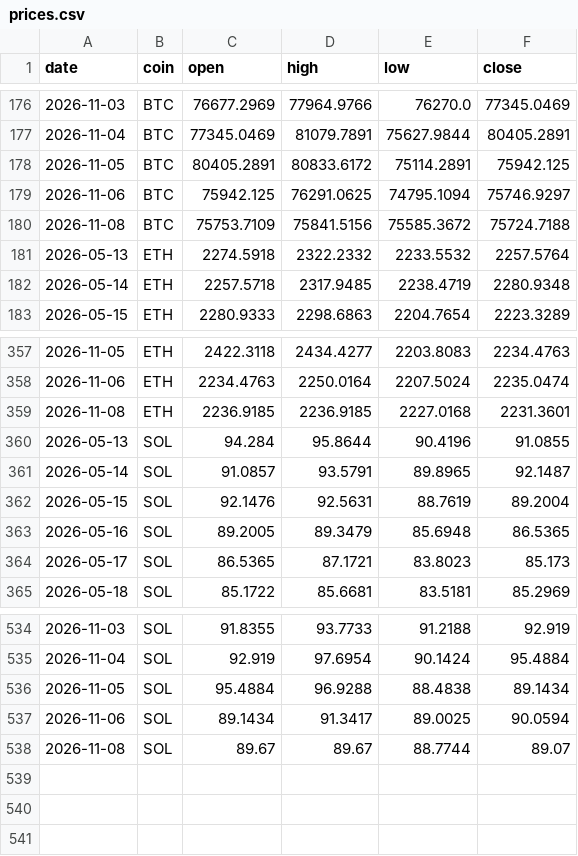
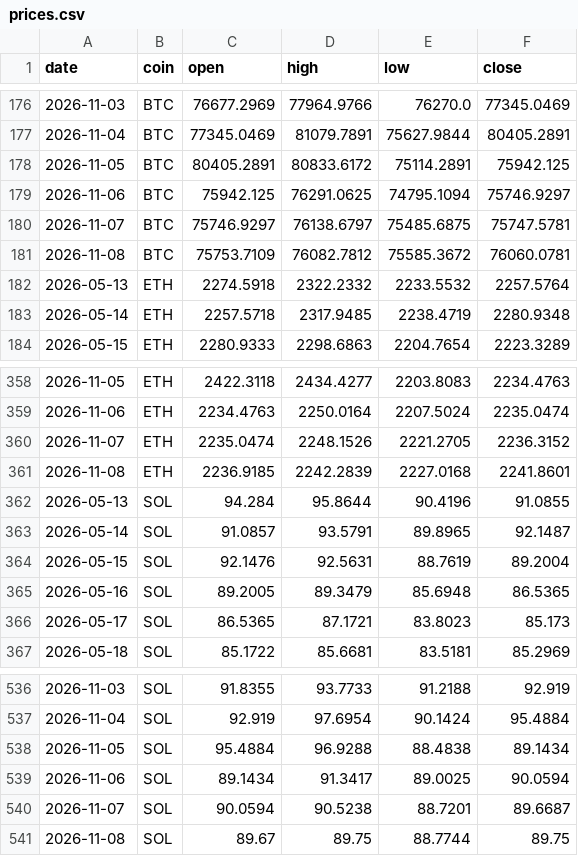
Before and after one commit to Z3US-23/crypto-dashboard-v2, a CSV file: data/prices.csv, drawn as a sheet; only a part is shown, gaps mark what is left out.

```diff
--- a/data/prices.csv
+++ b/data/prices.csv
@@ -179,3 +179,4 @@ date,coin,open,high,low,close
 2026-11-06,BTC,75942.125,76291.0625,74795.1094,75746.9297
-2026-11-08,BTC,75753.7109,75841.5156,75585.3672,75724.7188
+2026-11-07,BTC,75746.9297,76138.6797,75485.6875,75747.5781
+2026-11-08,BTC,75753.7109,76082.7812,75585.3672,76060.0781
 2026-05-13,ETH,2274.5918,2322.2332,2233.5532,2257.5764
@@ -358,3 +359,4 @@ date,coin,open,high,low,close
 2026-11-06,ETH,2234.4763,2250.0164,2207.5024,2235.0474
-2026-11-08,ETH,2236.9185,2236.9185,2227.0168,2231.3601
+2026-11-07,ETH,2235.0474,2248.1526,2221.2705,2236.3152
+2026-11-08,ETH,2236.9185,2242.2839,2227.0168,2241.8601
 2026-05-13,SOL,94.284,95.8644,90.4196,91.0855
@@ -537,2 +539,3 @@ date,coin,open,high,low,close
 2026-11-06,SOL,89.1434,91.3417,89.0025,90.0594
-2026-11-08,SOL,89.67,89.67,88.7744,89.07
+2026-11-07,SOL,90.0594,90.5238,88.7201,89.6687
+2026-11-08,SOL,89.67,89.75,88.7744,89.75
```
Also changed, not shown: 2 other files.
